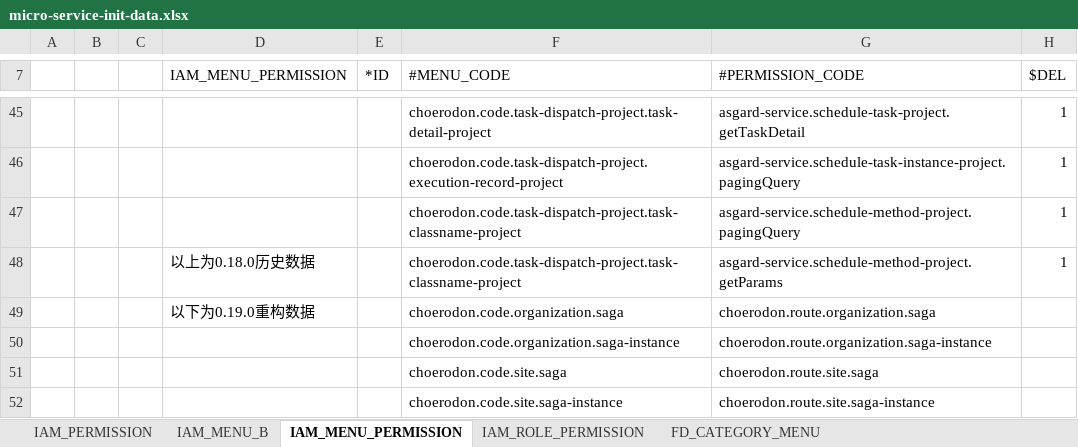
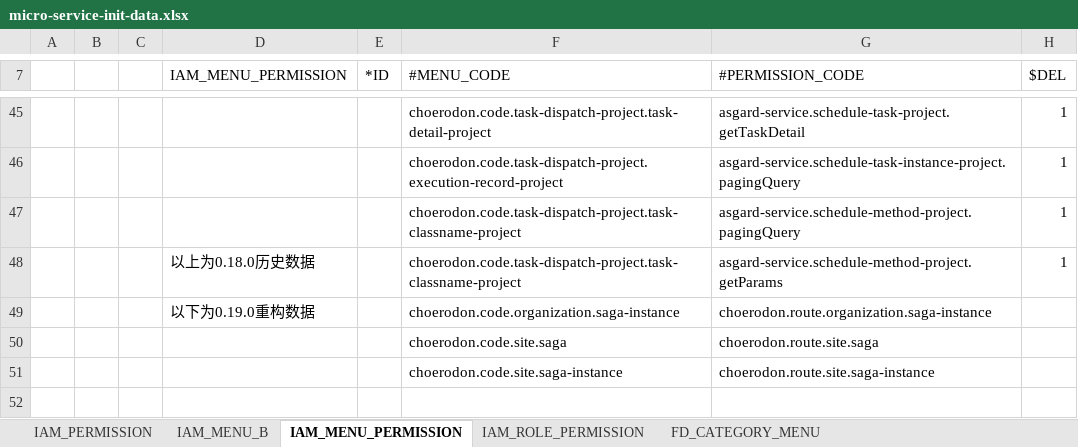
Before and after one commit to open-hand/choerodon-asgard, an Excel workbook: src/main/resources/script/meta/micro-service-init-data.xlsx, sheet IAM_MENU_PERMISSION, drawn as a sheet; only a part is shown, gaps mark what is left out; values as stored, in another font and other column widths than the file's, no borders; the diff names each change by its address in the sheet, - before the commit and + after, or states it on an @@ line.

```diff
--- a/src/main/resources/script/meta/micro-service-init-data.xlsx (sheet IAM_MENU_PERMISSION)
+++ b/src/main/resources/script/meta/micro-service-init-data.xlsx (sheet IAM_MENU_PERMISSION)
-F49 (#MENU_CODE): choerodon.code.organization.saga
+F49 (#MENU_CODE): choerodon.code.organization.saga-instance
-G49 (#PERMISSION_CODE): choerodon.route.organization.saga
+G49 (#PERMISSION_CODE): choerodon.route.organization.saga-instance
-row 50:  |  |  |  |  | choerodon.code.organization.saga-instance | choerodon.route.organization.saga-instance
```
Also changed, not shown: sheet IAM_PERMISSION, sheet IAM_MENU_B, sheet FD_CATEGORY_MENU, sheet IAM_ROLE_PERMISSION.
